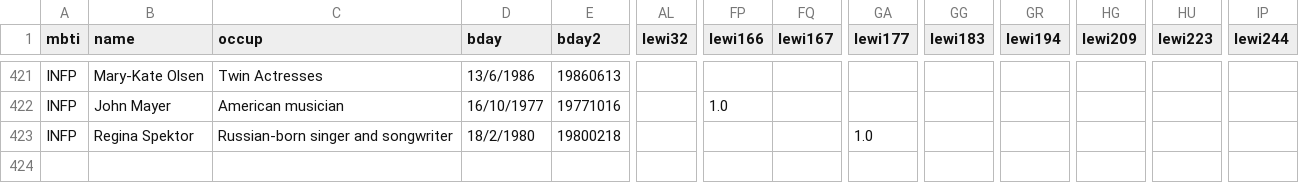
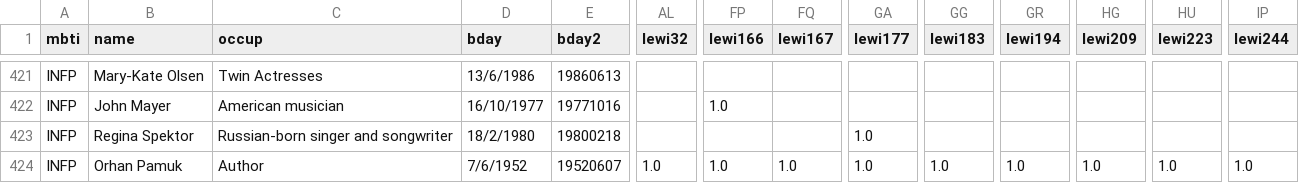
Before and after one commit to chandantiwari/mindmeld, a CSV file: data/celeb_astro_mbti.csv, drawn as a sheet; only a part is shown, gaps mark what is left out; rows hold the shown columns only; the diff names each change by its address in the sheet, - before the commit and + after, or states it on an @@ line.

```diff
--- a/data/celeb_astro_mbti.csv
+++ b/data/celeb_astro_mbti.csv
+row 424: INFP | Orhan Pamuk | Author | 7/6/1952 | 19520607 | 1.0 | 1.0 | 1.0 | 1.0 | 1.0 | 1.0 | 1.0 | 1.0 | 1.0
```
Also changed, not shown: 4 other files.
